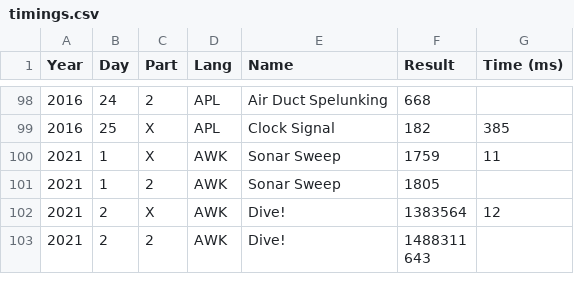
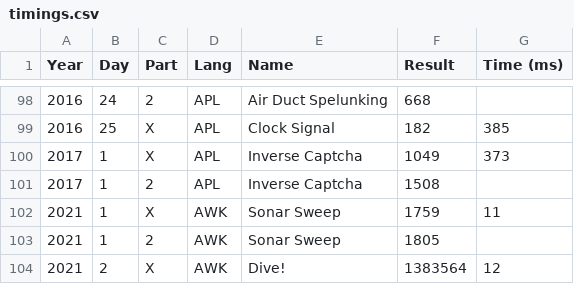
Before and after one commit to vvulpes0/AOC, a CSV file: timings.csv, drawn as a sheet; only a part is shown, gaps mark what is left out; the shorter side is filled out with more unchanged rows; the diff names each change by its address in the sheet, - before the commit and + after, or states it on an @@ line.

```diff
--- a/timings.csv
+++ b/timings.csv
+row 100: 2017 | 1 | X | APL | Inverse Captcha | 1049 | 373
+row 101: 2017 | 1 | 2 | APL | Inverse Captcha | 1508
```
Also changed, not shown: 2 other files.
